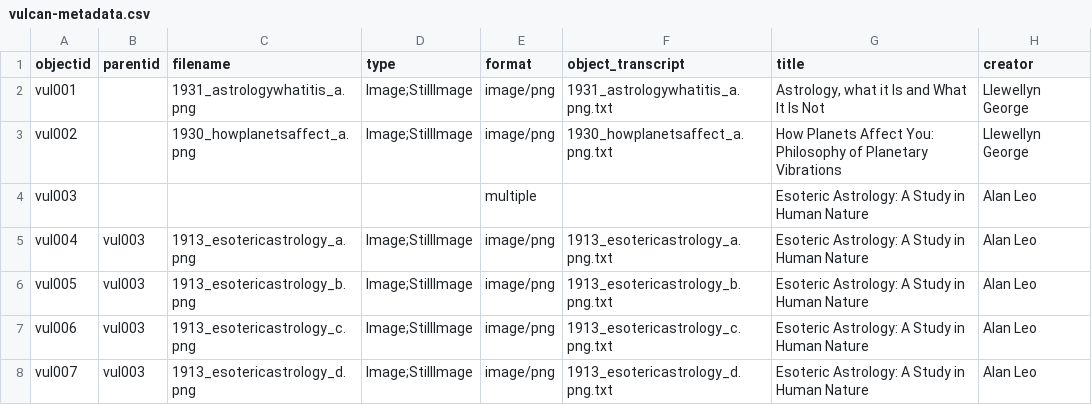
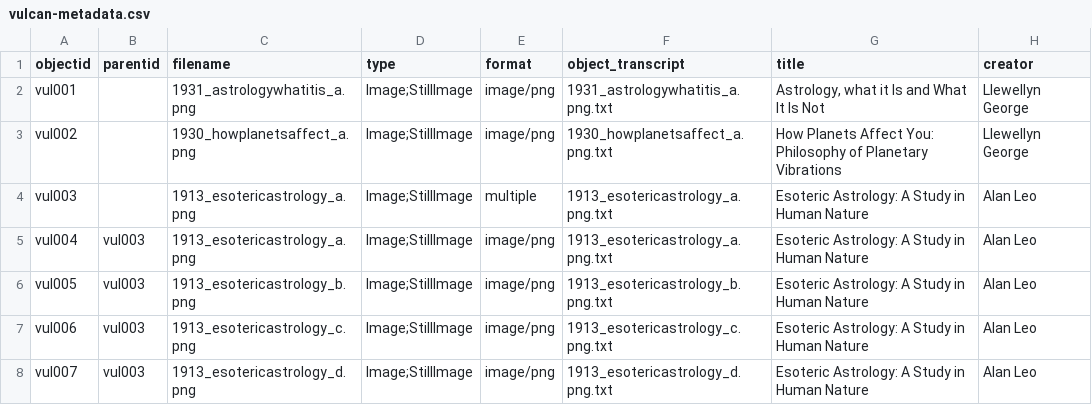
Before and after one commit to kleidouxos/vulcan, a CSV file: _data/vulcan-metadata.csv, drawn as a sheet; only a part is shown; the diff names each change by its address in the sheet, - before the commit and + after, or states it on an @@ line.

Commit message:
multiple head attempt

```diff
--- a/_data/vulcan-metadata.csv
+++ b/_data/vulcan-metadata.csv
-C4 (filename): (empty)
+C4 (filename): 1913_esotericastrology_a.png
-D4 (type): (empty)
+D4 (type): Image;StillImage
-F4 (object_transcript): (empty)
+F4 (object_transcript): 1913_esotericastrology_a.png.txt
```
